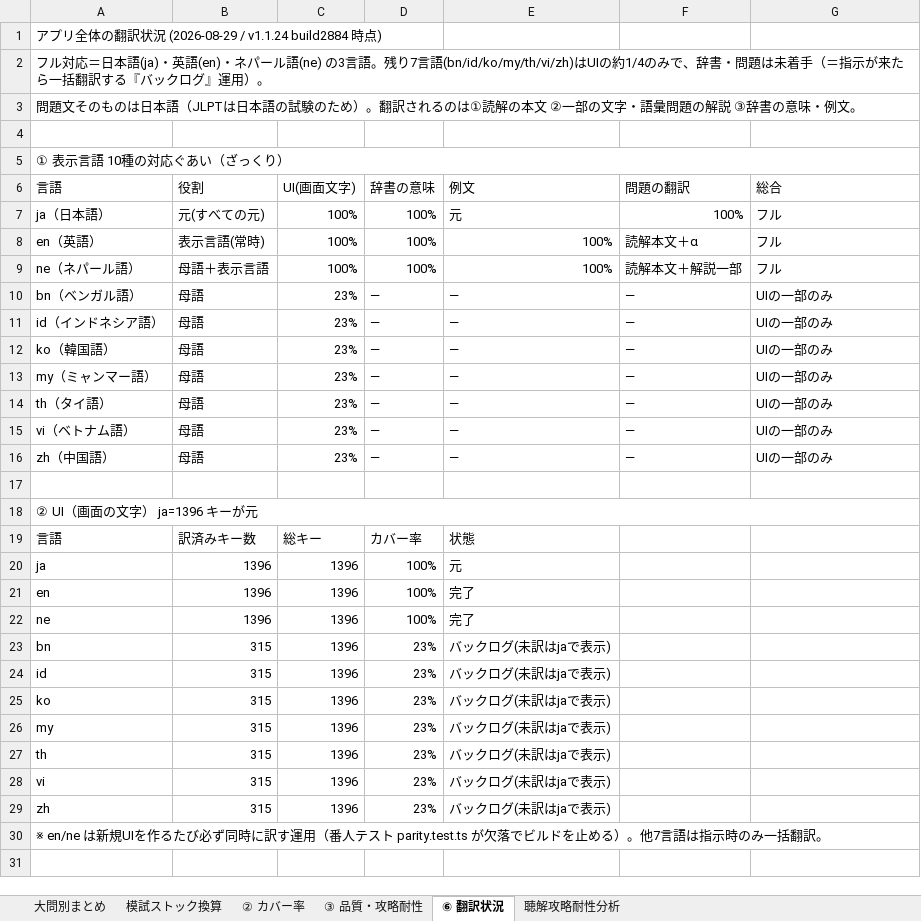
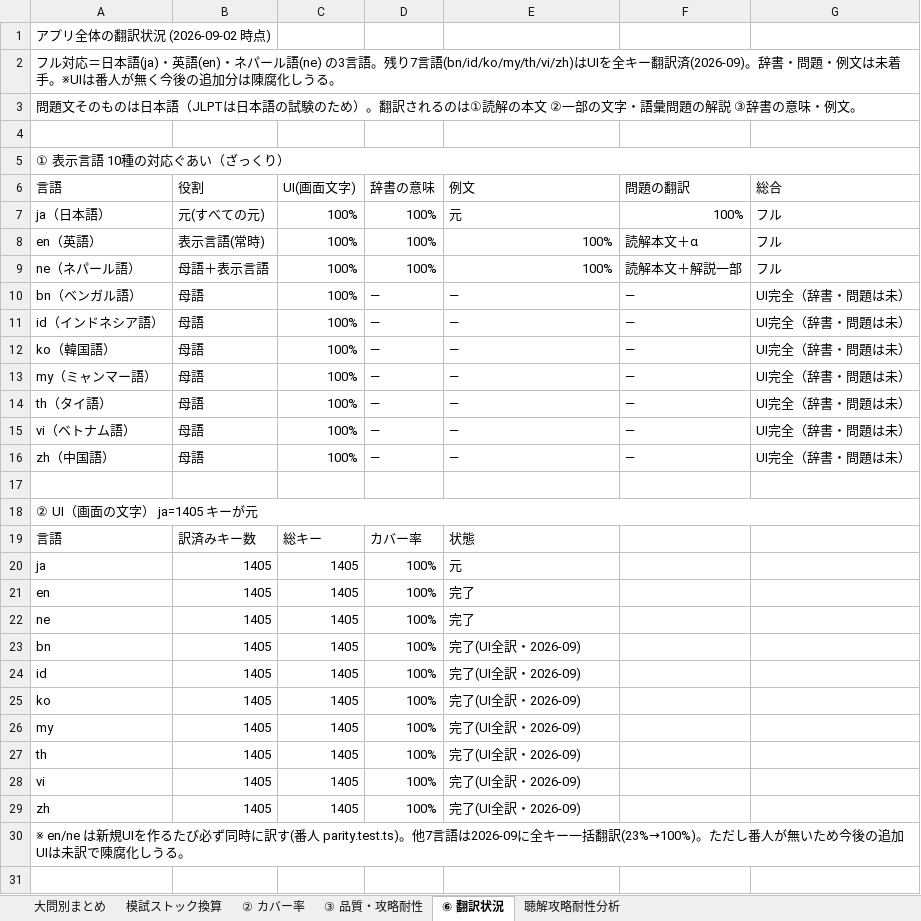
Before and after one commit to JinKato2020/safa-JLPT, an Excel workbook: memory/在庫・模試ストックまとめ.xlsx, sheet ⑥ 翻訳状況, drawn as a sheet; only a part is shown; values as stored, in another font and other column widths than the file's, no cell formats; removed rows and columns are numbered as before the commit, all else as after; the diff covers the shown part only; the diff names each change by its address in the sheet, - before the commit and + after, or states it on an @@ line.

```diff
--- a/memory/在庫・模試ストックまとめ.xlsx (sheet ⑥ 翻訳状況)
+++ b/memory/在庫・模試ストックまとめ.xlsx (sheet ⑥ 翻訳状況)
-A1 (言語): アプリ全体の翻訳状況 (2026-08-29 / v1.1.24 build2884 時点)
+A1 (言語): アプリ全体の翻訳状況 (2026-09-02 時点)
-A2 (言語): …語(bn/id/ko/my/th/vi/zh)はUIの約1/4のみで、辞書・問題は未着手（＝指示が来たら一括翻訳する『バックログ』運用）。
+A2 (言語): …語(bn/id/ko/my/th/vi/zh)はUIを全キー翻訳済(2026-09)。辞書・問題・例文は未着手。※UIは番人が無く今後の追加分は陳腐化しうる。
-C10:C16 (UI(画面文字)): 23%
+C10:C16 (UI(画面文字)): 100%
-G10:G16 (総合): UIの一部のみ
+G10:G16 (総合): UI完全（辞書・問題は未）
-A18 (言語): ② UI（画面の文字） ja=1396 キーが元
+A18 (言語): ② UI（画面の文字） ja=1405 キーが元
-B20:B22 (役割): 1396
+B20:B22 (役割): 1405
-C20:C22 (UI(画面文字)): 1396
+C20:C22 (UI(画面文字)): 1405
-row 23: bn | 315 | 1396 | 23% | バックログ(未訳はjaで表示)
-row 24: id | 315 | 1396 | 23% | バックログ(未訳はjaで表示)
-row 25: ko | 315 | 1396 | 23% | バックログ(未訳はjaで表示)
-row 26: my | 315 | 1396 | 23% | バックログ(未訳はjaで表示)
-row 27: th | 315 | 1396 | 23% | バックログ(未訳はjaで表示)
-row 28: vi | 315 | 1396 | 23% | バックログ(未訳はjaで表示)
-row 29: zh | 315 | 1396 | 23% | バックログ(未訳はjaで表示)
+row 23: bn | 1405 | 1405 | 100% | 完了(UI全訳・2026-09)
+row 24: id | 1405 | 1405 | 100% | 完了(UI全訳・2026-09)
+row 25: ko | 1405 | 1405 | 100% | 完了(UI全訳・2026-09)
+row 26: my | 1405 | 1405 | 100% | 完了(UI全訳・2026-09)
+row 27: th | 1405 | 1405 | 100% | 完了(UI全訳・2026-09)
+row 28: vi | 1405 | 1405 | 100% | 完了(UI全訳・2026-09)
+row 29: zh | 1405 | 1405 | 100% | 完了(UI全訳・2026-09)
-A30 (言語): …時に訳す運用（番人テスト parity.test.ts が欠落でビルドを止める）。他7言語は指示時のみ一括翻訳。
+A30 (言語): …時に訳す(番人 parity.test.ts)。他7言語は2026-09に全キー一括翻訳(23%→100%)。ただし番人が無いため今後の追加UIは未訳で陳腐化しうる。
```
Also changed, not shown: 21 added rows, 9 removed rows, 49 edited cells and merged cells elsewhere in this sheet, sheet ② カバー率, cell formats, 48 other files.
